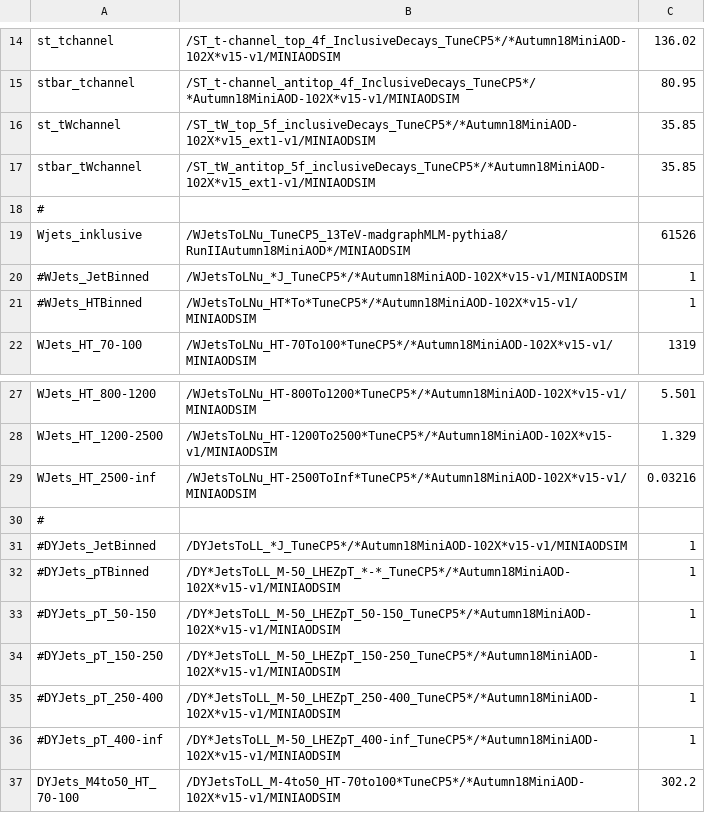
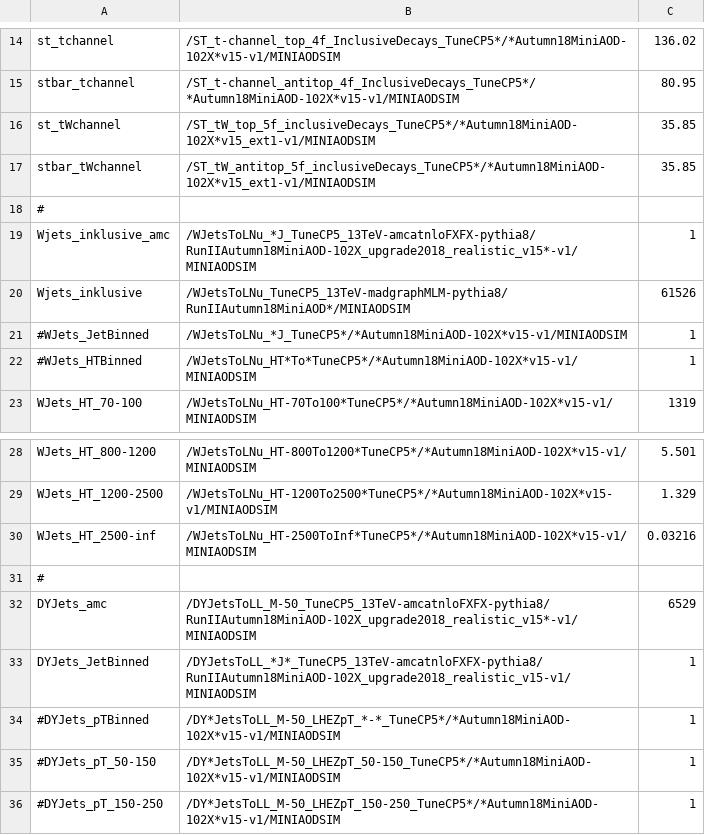
Before and after one commit to kit-cn-cms/BoostedAnalyzer_runscripts_NAF, a CSV file: datasets_legacy_2018.csv, drawn as a sheet; only a part is shown, gaps mark what is left out; the shorter side is filled out with more unchanged rows.

```diff
--- a/datasets_legacy_2018.csv
+++ b/datasets_legacy_2018.csv
@@ -18,2 +18,3 @@ stbar_tWchannel,/ST_tW_antitop_5f_inclusiveDecays_TuneCP5*/*Autumn18MiniAOD-102X
 #,,
+Wjets_inklusive_amc,/WJetsToLNu_*J_TuneCP5_13TeV-amcatnloFXFX-pythia8/RunIIAutumn18MiniAOD-102X_upgrade2018_realistic_v15*-v1/MINIAODSIM,1
 Wjets_inklusive,/WJetsToLNu_TuneCP5_13TeV-madgraphMLM-pythia8/RunIIAutumn18MiniAOD*/MINIAODSIM,61526
@@ -30,3 +31,4 @@ WJets_HT_2500-inf,/WJetsToLNu_HT-2500ToInf*TuneCP5*/*Autumn18MiniAOD-102X*v15-v1
 #,,
-#DYJets_JetBinned,/DYJetsToLL_*J_TuneCP5*/*Autumn18MiniAOD-102X*v15-v1/MINIAODSIM,1
+DYJets_amc,/DYJetsToLL_M-50_TuneCP5_13TeV-amcatnloFXFX-pythia8/RunIIAutumn18MiniAOD-102X_upgrade2018_realistic_v15*-v1/MINIAODSIM,6529
+DYJets_JetBinned,/DYJetsToLL_*J*_TuneCP5_13TeV-amcatnloFXFX-pythia8/RunIIAutumn18MiniAOD-102X_upgrade2018_realistic_v15-v1/MINIAODSIM,1
 #DYJets_pTBinned,/DY*JetsToLL_M-50_LHEZpT_*-*_TuneCP5*/*Autumn18MiniAOD-102X*v15-v1/MINIAODSIM,1
```
Also changed, not shown: datasets_legacy_2017.csv, ttH_legacy_samples_2018.csv.
